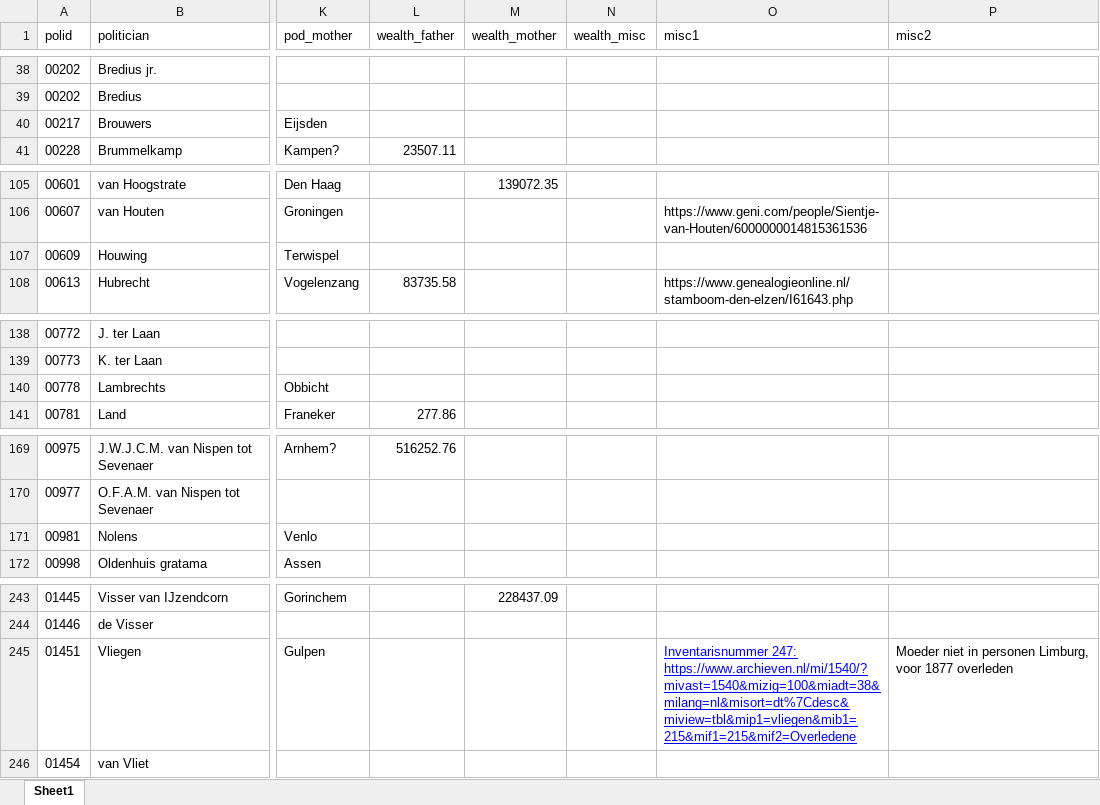
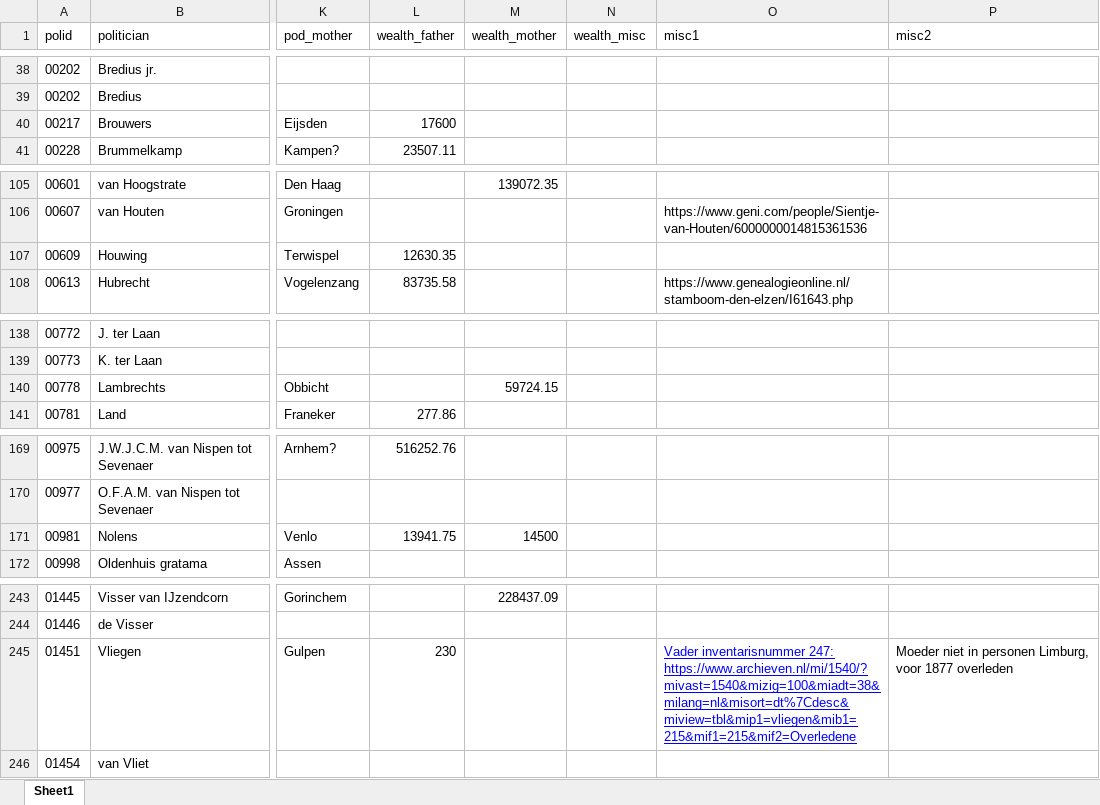
Before and after one commit to basm92/polelite_votingbehavior, an Excel workbook: data/polid_data/instrumental_variable_est.xlsx, sheet Sheet1, drawn as a sheet; only a part is shown, gaps mark what is left out; values as stored, in another font and other column widths than the file's, no borders; charts and pictures not drawn; the diff covers the shown part only; the diff names each change by its address in the sheet, - before the commit and + after, or states it on an @@ line.

```diff
--- a/data/polid_data/instrumental_variable_est.xlsx (sheet Sheet1)
+++ b/data/polid_data/instrumental_variable_est.xlsx (sheet Sheet1)
-L40 (wealth_father): (empty)
+L40 (wealth_father): 17600
-L107 (wealth_father): (empty)
+L107 (wealth_father): 12630.35
-M140 (wealth_mother): (empty)
+M140 (wealth_mother): 59724.15
-L171 (wealth_father): (empty)
+L171 (wealth_father): 13941.75
-M171 (wealth_mother): (empty)
+M171 (wealth_mother): 14500
-L245 (wealth_father): (empty)
+L245 (wealth_father): 230
-O245 (misc1): Inventarisnummer 247: https://www.archieven.nl/mi/1540/?mivast=1540&mizig=100&miadt=38&milang=nl&misort=dt%7Cdesc&miview=tbl&mip1=vliegen&mib1=215&mif1=215&mif2=Overledene
+O245 (misc1): Vader inventarisnummer 247: https://www.archieven.nl/mi/1540/?mivast=1540&mizig=100&miadt=38&milang=nl&misort=dt%7Cdesc&miview=tbl&mip1=vliegen&mib1=215&mif1=215&mif2=Overledene
```
Also changed, not shown: 25 edited cells elsewhere in this sheet.
